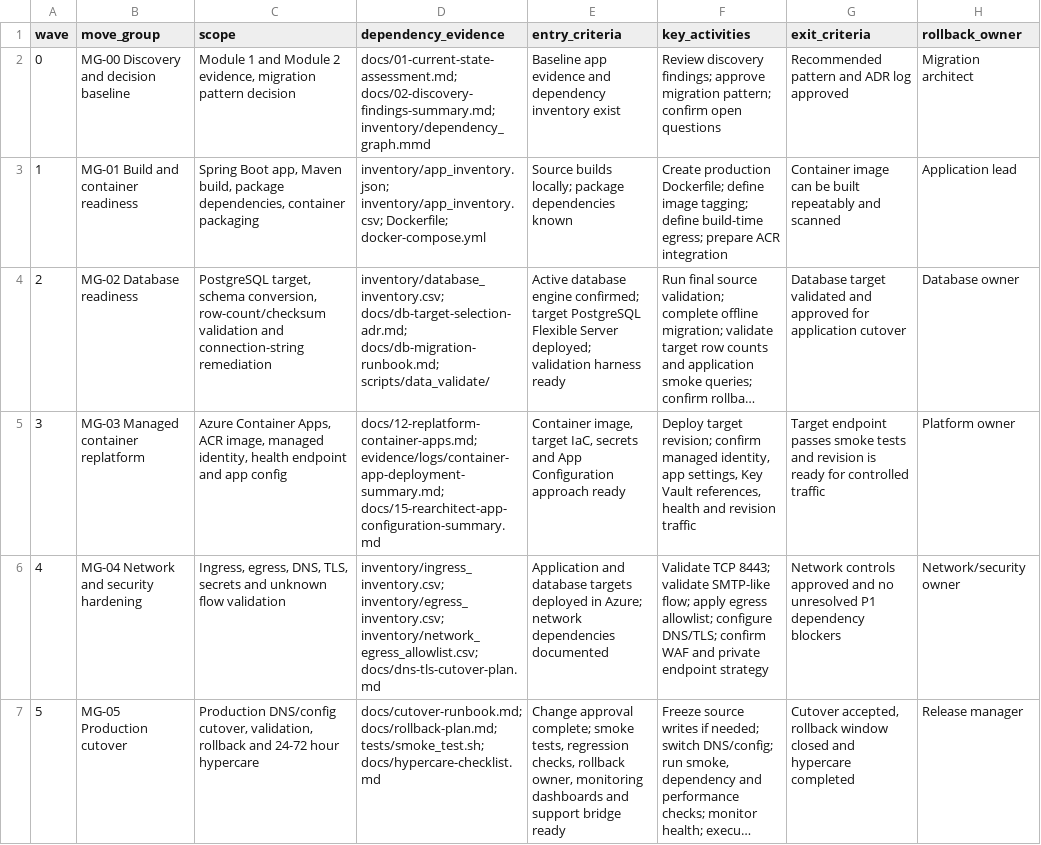
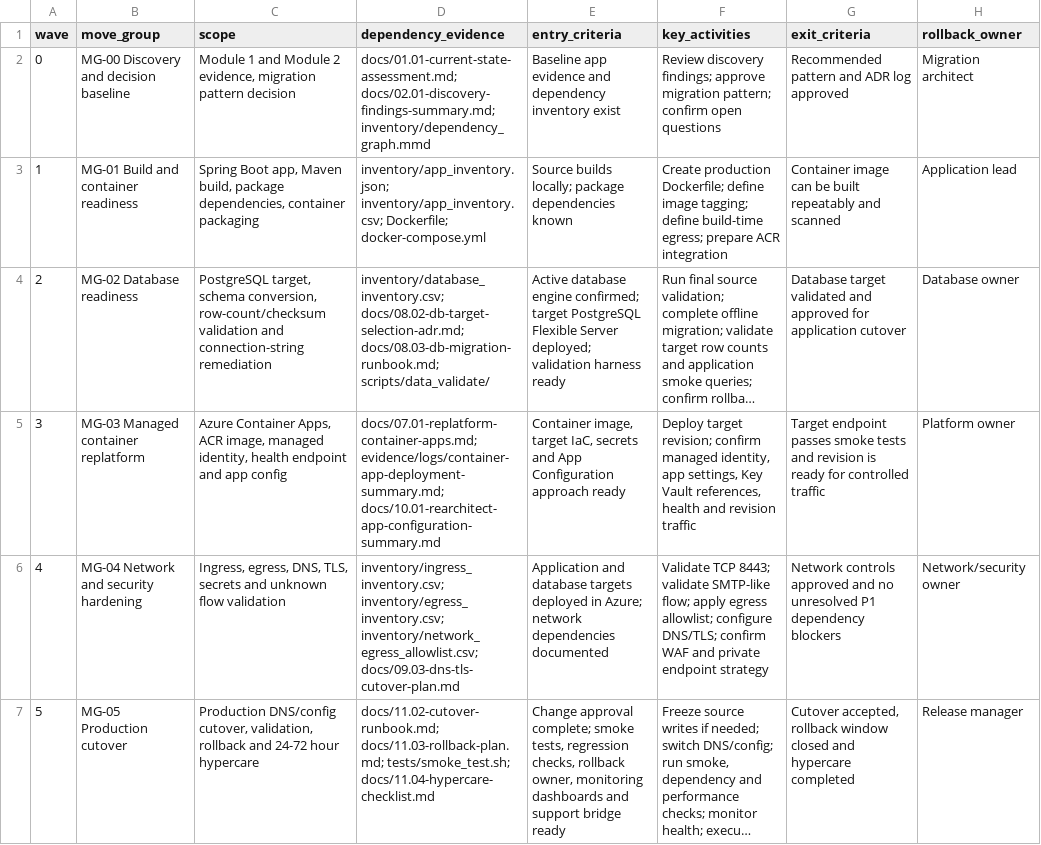
Before and after one commit to ravikumarkotapati/spring-petclinic, a CSV file: inventory/wave_plan.csv, drawn as a sheet; long unchanged cells end in …; the diff names each change by its address in the sheet, - before the commit and + after, or states it on an @@ line.

Commit message:
Normalize docs numbering and submission index evidence

```diff
--- a/inventory/wave_plan.csv
+++ b/inventory/wave_plan.csv
-D2 (dependency_evidence): docs/01-current-state-assessment.md; docs/02-discovery-findings-summary.md; inventory/dependency_graph.mmd
+D2 (dependency_evidence): docs/01.01-current-state-assessment.md; docs/02.01-discovery-findings-summary.md; inventory/dependency_graph.mmd
-D4 (dependency_evidence): inventory/database_inventory.csv; docs/db-target-selection-adr.md; docs/db-migration-runbook.md; scripts/data_validate/
+D4 (dependency_evidence): inventory/database_inventory.csv; docs/08.02-db-target-selection-adr.md; docs/08.03-db-migration-runbook.md; scripts/data_validate/
-D5 (dependency_evidence): docs/12-replatform-container-apps.md; evidence/logs/container-app-deployment-summary.md; docs/15-rearchitect-app-configuration-summary.md
+D5 (dependency_evidence): docs/07.01-replatform-container-apps.md; evidence/logs/container-app-deployment-summary.md; docs/10.01-rearchitect-app-configuration-summary.md
-D6 (dependency_evidence): …inventory/egress_inventory.csv; inventory/network_egress_allowlist.csv; docs/dns-tls-cutover-plan.md
+D6 (dependency_evidence): …inventory/egress_inventory.csv; inventory/network_egress_allowlist.csv; docs/09.03-dns-tls-cutover-plan.md
-D7 (dependency_evidence): docs/cutover-runbook.md; docs/rollback-plan.md; tests/smoke_test.sh; docs/hypercare-checklist.md
+D7 (dependency_evidence): docs/11.02-cutover-runbook.md; docs/11.03-rollback-plan.md; tests/smoke_test.sh; docs/11.04-hypercare-checklist.md
```
Also changed, not shown: inventory/assumption_risk_register.csv, 43 other files.
